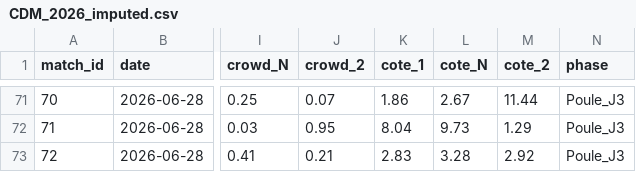
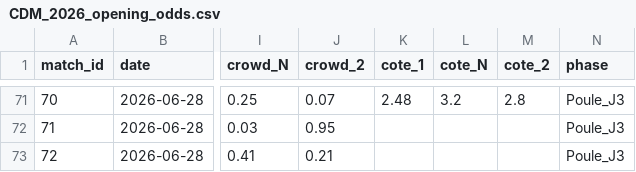
Before and after one commit to GodartVincent/MPPAnalysis, a CSV file: data/CDM_2026_opening_odds.csv (was data/CDM_2026_imputed.csv), drawn as a sheet; only a part is shown, gaps mark what is left out; the diff covers the shown part only; the diff names each change by its address in the sheet, - before the commit and + after, or states it on an @@ line.

```diff
--- a/data/CDM_2026_imputed.csv
+++ b/data/CDM_2026_opening_odds.csv
-K71 (cote_1): 1.86
+K71 (cote_1): 2.48
-L71 (cote_N): 2.67
+L71 (cote_N): 3.2
-M71 (cote_2): 11.44
+M71 (cote_2): 2.8
-K72 (cote_1): 8.04
+K72 (cote_1): (empty)
-L72 (cote_N): 9.73
+L72 (cote_N): (empty)
-M72 (cote_2): 1.29
+M72 (cote_2): (empty)
-K73 (cote_1): 2.83
+K73 (cote_1): (empty)
-L73 (cote_N): 3.28
+L73 (cote_N): (empty)
-M73 (cote_2): 2.92
+M73 (cote_2): (empty)
```
Also changed, not shown: 60 edited cells elsewhere in this file, data/CDM_2026.csv, 12 other files.
